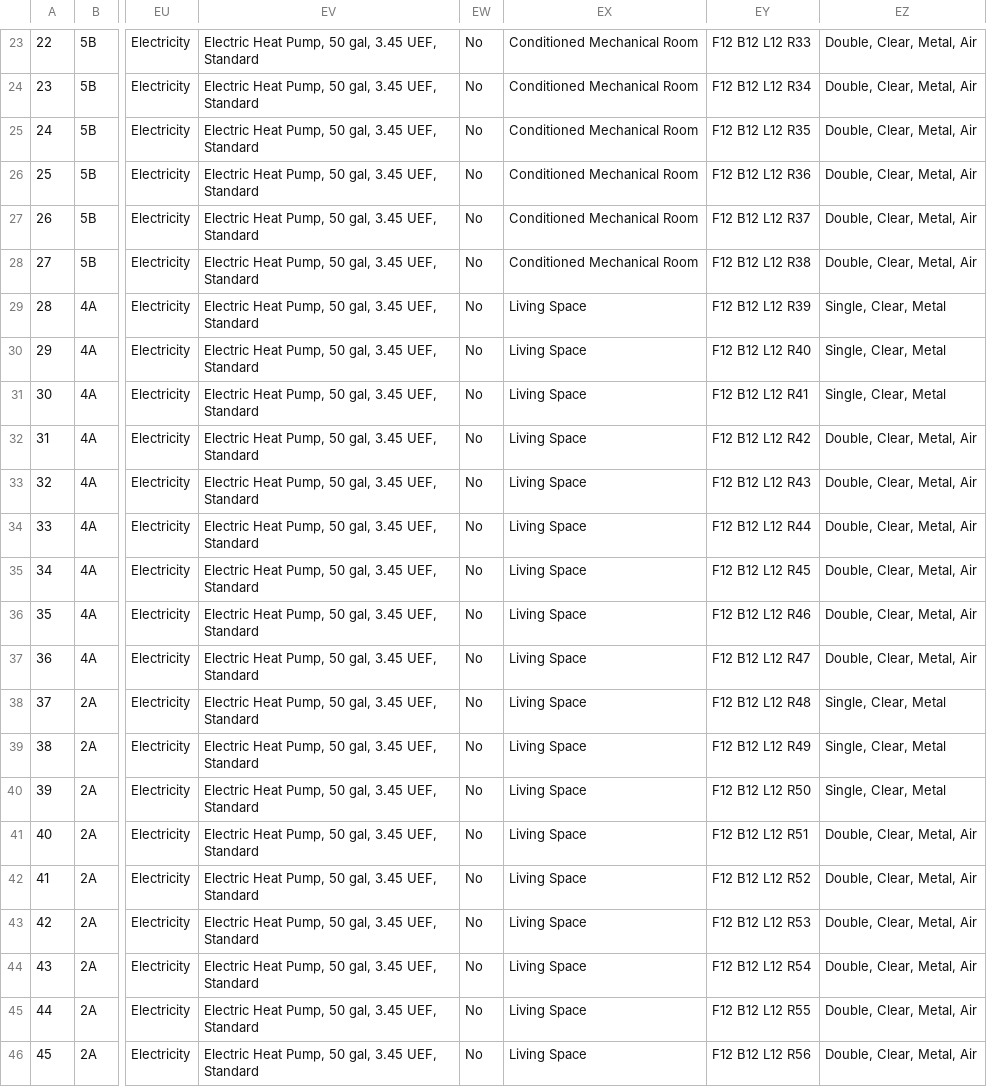
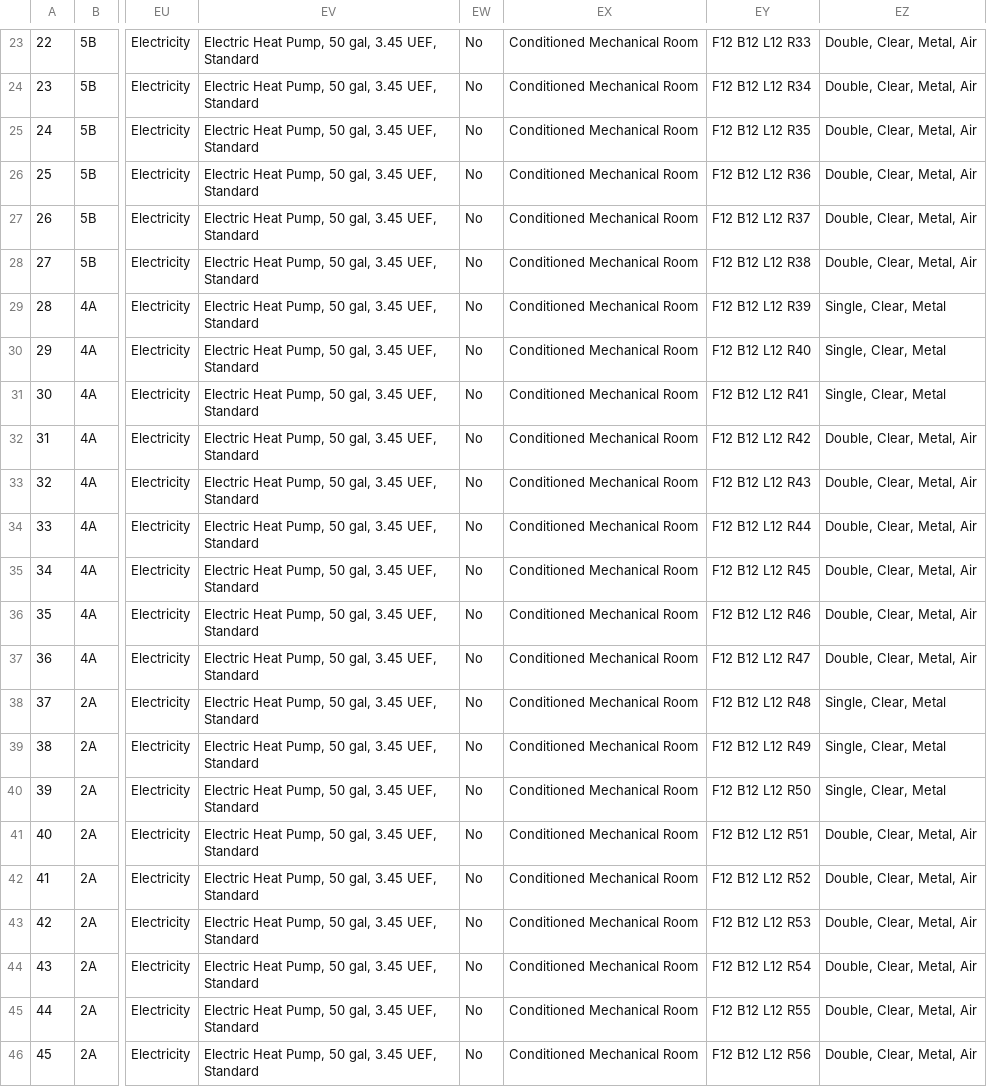
Before and after one commit to NREL/get-resstock, a CSV file: project_national/ProposedScope.csv, drawn as a sheet; only a part is shown, gaps mark what is left out; the diff covers the shown part only; the diff names each change by its address in the sheet, - before the commit and + after, or states it on an @@ line.

Commit message:
Update proposed scope, all HPWHs in mechanical room

```diff
--- a/project_national/ProposedScope.csv
+++ b/project_national/ProposedScope.csv
-EX29:EX46: Living Space
+EX29:EX46: Conditioned Mechanical Room
```
Also changed, not shown: 9 edited cells elsewhere in this file.
